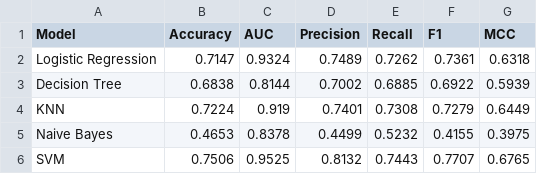
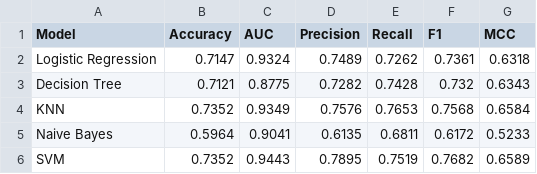
Before and after one commit to MyCodeLab98/steel-fault-classifier, a CSV file: model/metrics_summary.csv, drawn as a sheet.

Commit message:
Final updates to models based on analysis and parameter optimization

```diff
--- a/model/metrics_summary.csv
+++ b/model/metrics_summary.csv
@@ -2,5 +2,5 @@ Model,Accuracy,AUC,Precision,Recall,F1,MCC
 Logistic Regression,0.7147,0.9324,0.7489,0.7262,0.7361,0.6318
-Decision Tree,0.6838,0.8144,0.7002,0.6885,0.6922,0.5939
-KNN,0.7224,0.919,0.7401,0.7308,0.7279,0.6449
-Naive Bayes,0.4653,0.8378,0.4499,0.5232,0.4155,0.3975
-SVM,0.7506,0.9525,0.8132,0.7443,0.7707,0.6765
+Decision Tree,0.7121,0.8775,0.7282,0.7428,0.732,0.6343
+KNN,0.7352,0.9349,0.7576,0.7653,0.7568,0.6584
+Naive Bayes,0.5964,0.9041,0.6135,0.6811,0.6172,0.5233
+SVM,0.7352,0.9443,0.7895,0.7519,0.7682,0.6589
```
Also changed, not shown: 6 other files.
